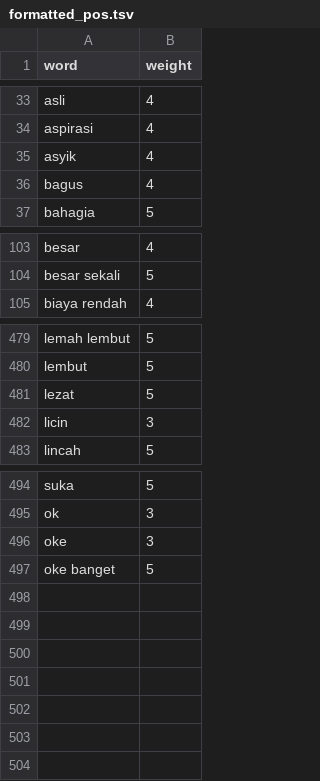
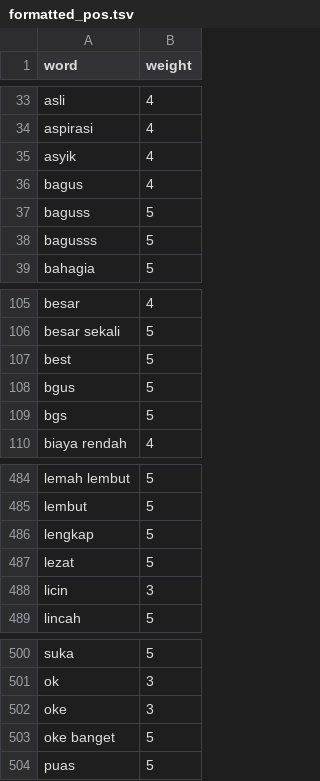
Before and after one commit to HibatullahPrihadian/positive-negative-words, a TSV file: formatted_pos.tsv, drawn as a sheet; only a part is shown, gaps mark what is left out.

Commit message:
Add files via upload

```diff
--- a/formatted_pos.tsv
+++ b/formatted_pos.tsv
@@ -36,2 +36,4 @@ asyik	4
 bagus	4
+baguss	5
+bagusss	5
 bahagia	5
@@ -104,2 +106,5 @@ besar	4
 besar sekali	5
+best	5
+bgus	5
+bgs	5
 biaya rendah	4
@@ -480,2 +485,3 @@ lemah lembut	5
 lembut	5
+lengkap	5
 lezat	5
@@ -497 +503,2 @@ oke	3
 oke banget	5
+puas	5
```
